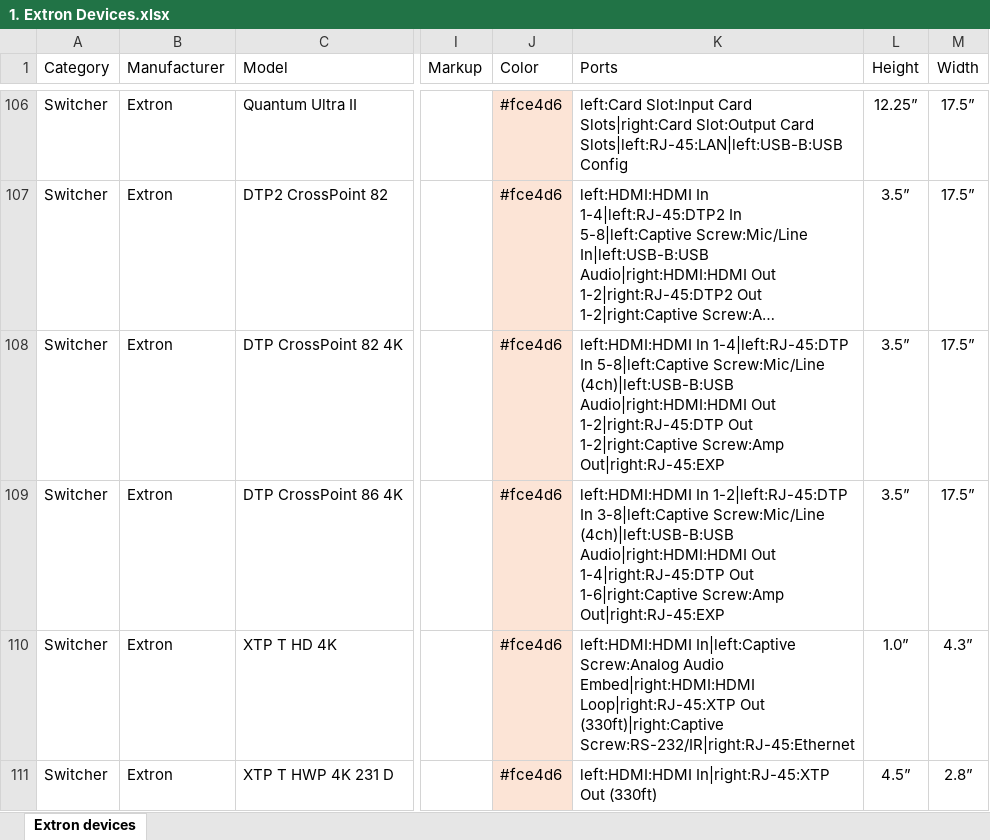
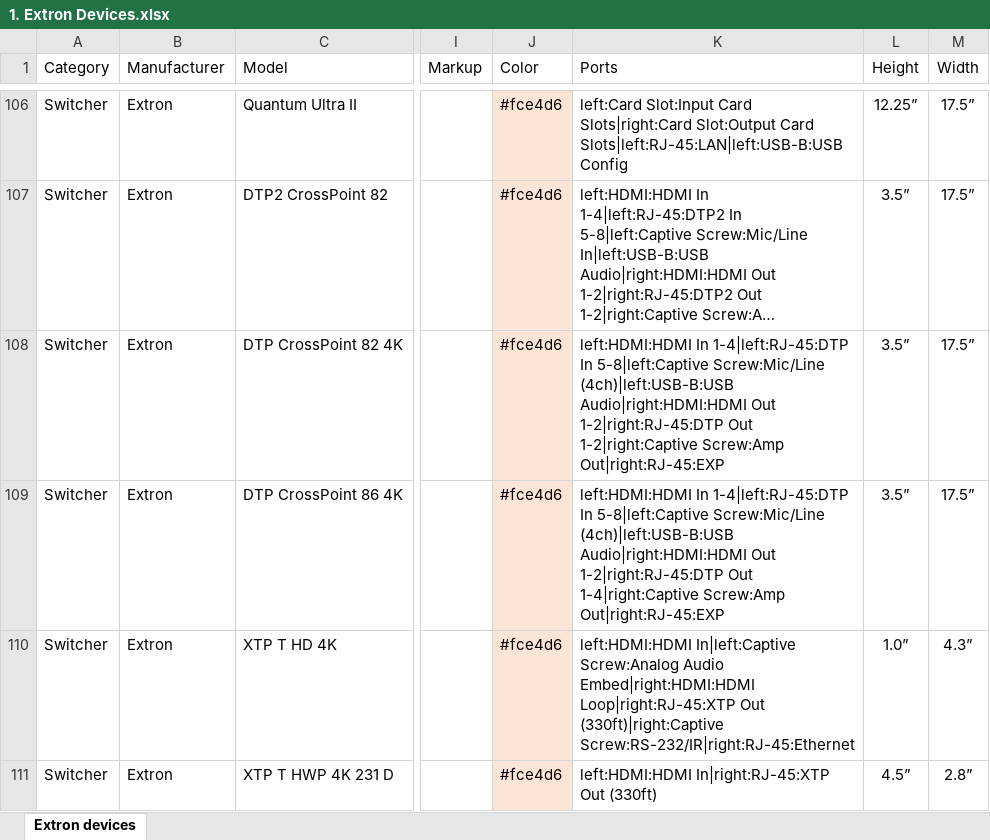
Before and after one commit to SumanBharati/avforge-next, an Excel workbook: data/1. Extron Devices.xlsx, sheet Extron devices, drawn as a sheet; only a part is shown, gaps mark what is left out; long unchanged cells end in …; values as stored, in another font and other column widths than the file's, no borders; the diff names each change by its address in the sheet, - before the commit and + after, or states it on an @@ line.

```diff
--- a/data/1. Extron Devices.xlsx (sheet Extron devices)
+++ b/data/1. Extron Devices.xlsx (sheet Extron devices)
-K109 (Ports): left:HDMI:HDMI In 1-2|left:RJ-45:DTP In 3-8|left:Captive Screw:Mic/Line (4ch)|left:USB-B:USB Audio|right:HDMI:HDMI Out 1-4|right:RJ-45:DTP Out 1-6|right:Captive Screw:Amp Out|right:RJ-45:EXP
+K109 (Ports): left:HDMI:HDMI In 1-4|left:RJ-45:DTP In 5-8|left:Captive Screw:Mic/Line (4ch)|left:USB-B:USB Audio|right:HDMI:HDMI Out 1-2|right:RJ-45:DTP Out 1-4|right:Captive Screw:Amp Out|right:RJ-45:EXP
```
Also changed, not shown: 16 other files.
